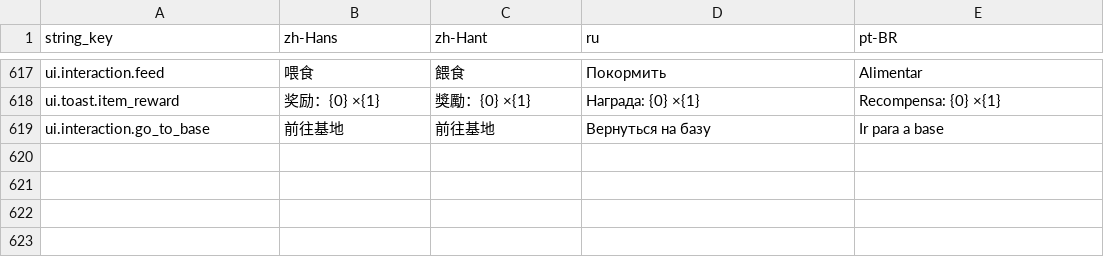
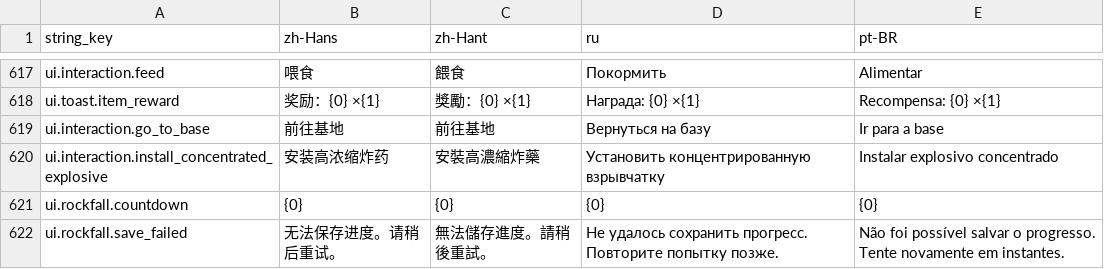
Before and after one commit to octopus7/extraction_shooter, a CSV file: TunaSweeper/Content/Data/Translations/UITextStrings.csv, drawn as a sheet; only a part is shown, gaps mark what is left out; the diff names each change by its address in the sheet, - before the commit and + after, or states it on an @@ line.

```diff
--- a/TunaSweeper/Content/Data/Translations/UITextStrings.csv
+++ b/TunaSweeper/Content/Data/Translations/UITextStrings.csv
+row 620: ui.interaction.install_concentrated_explosive | 安装高浓缩炸药 | 安裝高濃縮炸藥 | Установить концентрированную взрывчатку | Instalar explosivo concentrado
+row 621: ui.rockfall.countdown | {0} | {0} | {0} | {0}
+row 622: ui.rockfall.save_failed | 无法保存进度。请稍后重试。 | 無法儲存進度。請稍後重試。 | Не удалось сохранить прогресс. Повторите попытку позже. | Não foi possível salvar o progresso. Tente novamente em instantes.
```
Also changed, not shown: TunaSweeper/Content/Data/ItemNameStrings.csv, TunaSweeper/Content/Data/Translations/ItemNameStrings.csv, 29 other files.
